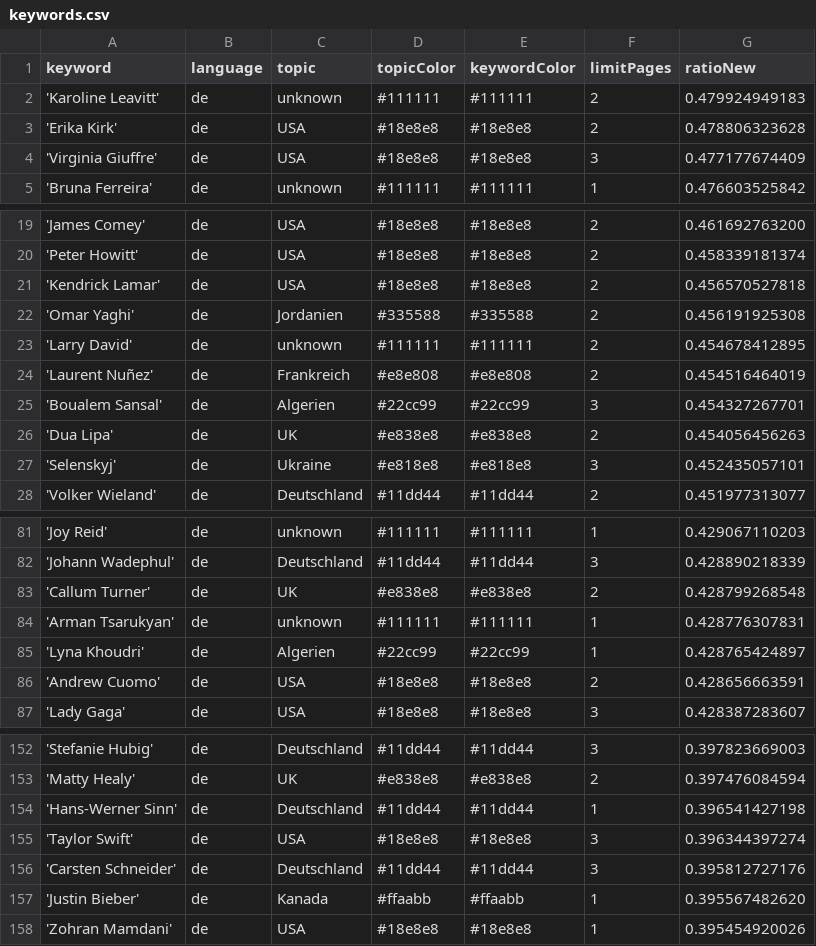
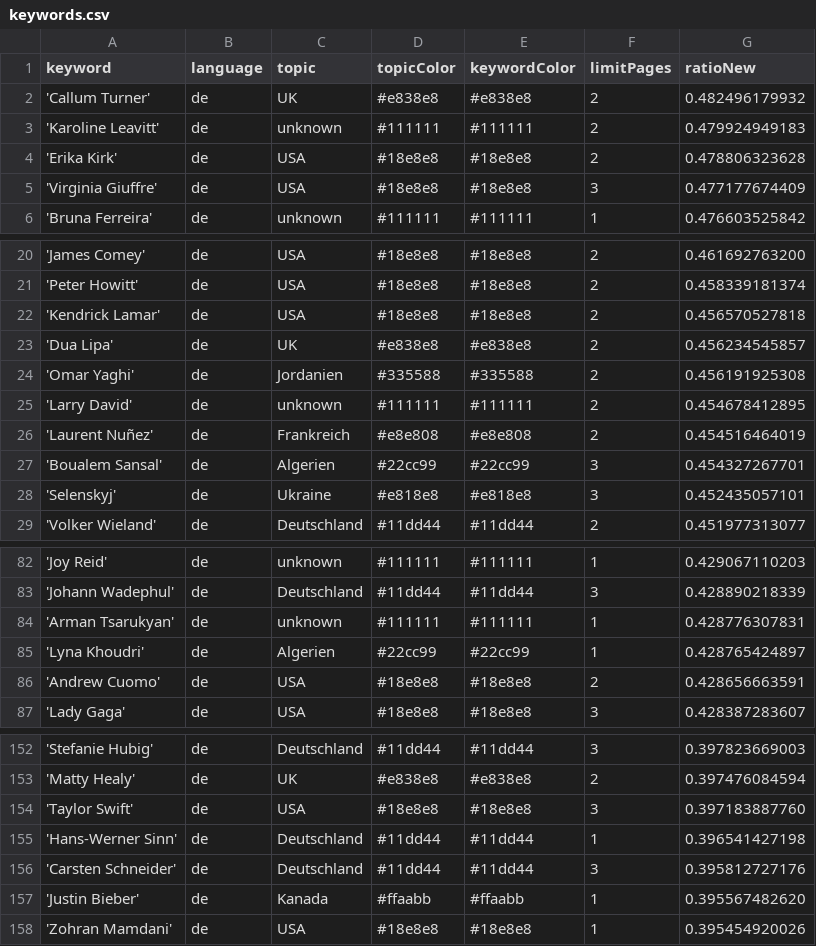
Before and after one commit to JoPhi24-news/leuteFluesterer, a CSV file: keywords.csv, drawn as a sheet; only a part is shown, gaps mark what is left out; removed rows and columns are numbered as before the commit, all else as after; the diff names each change by its address in the sheet, - before the commit and + after, or states it on an @@ line.

```diff
--- a/keywords.csv
+++ b/keywords.csv
+row 2: 'Callum Turner' | de | UK | #e838e8 | #e838e8 | 2 | 0.482496179932
+row 23: 'Dua Lipa' | de | UK | #e838e8 | #e838e8 | 2 | 0.456234545857
-row 26: 'Dua Lipa' | de | UK | #e838e8 | #e838e8 | 2 | 0.454056456263
-row 83: 'Callum Turner' | de | UK | #e838e8 | #e838e8 | 2 | 0.428799268548
+row 154: 'Taylor Swift' | de | USA | #18e8e8 | #18e8e8 | 3 | 0.397183887760
-row 155: 'Taylor Swift' | de | USA | #18e8e8 | #18e8e8 | 3 | 0.396344397274
```
Also changed, not shown: csv/news_2025_12.csv, csv/news_2026_01.csv.
